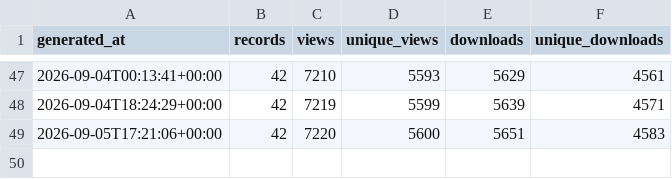
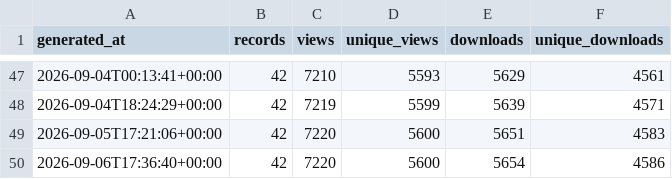
Before and after one commit to matsuoka-GPT/matsuoka-GPT.github.io, a CSV file: data/zenodo/history.csv, drawn as a sheet; only a part is shown, gaps mark what is left out.

```diff
--- a/data/zenodo/history.csv
+++ b/data/zenodo/history.csv
@@ -49 +49,2 @@ generated_at,records,views,unique_views,downloads,unique_downloads
 2026-09-05T17:21:06+00:00,42,7220,5600,5651,4583
+2026-09-06T17:36:40+00:00,42,7220,5600,5654,4586
```
Also changed, not shown: data/zenodo/zenodo_records.csv, 3 other files.
